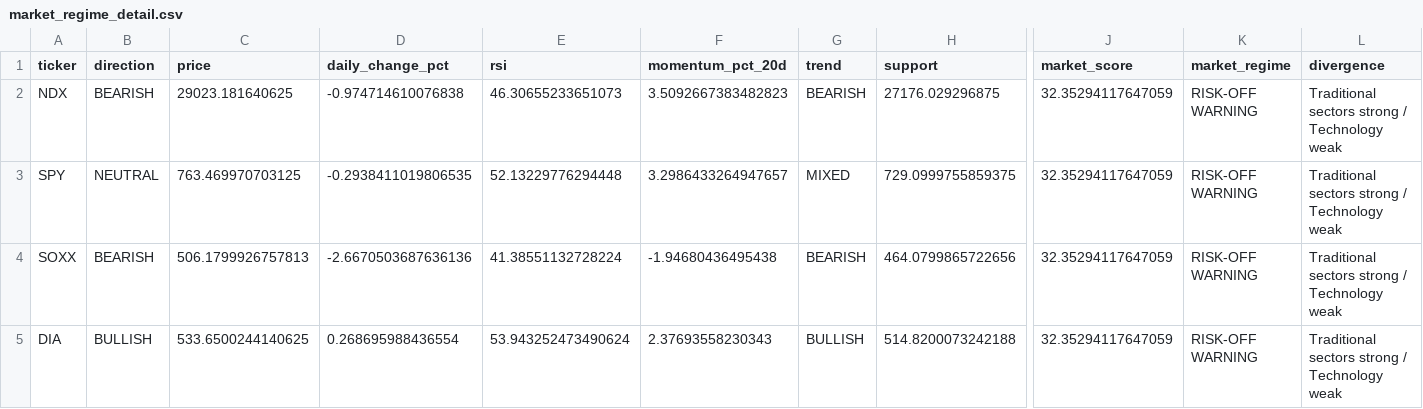
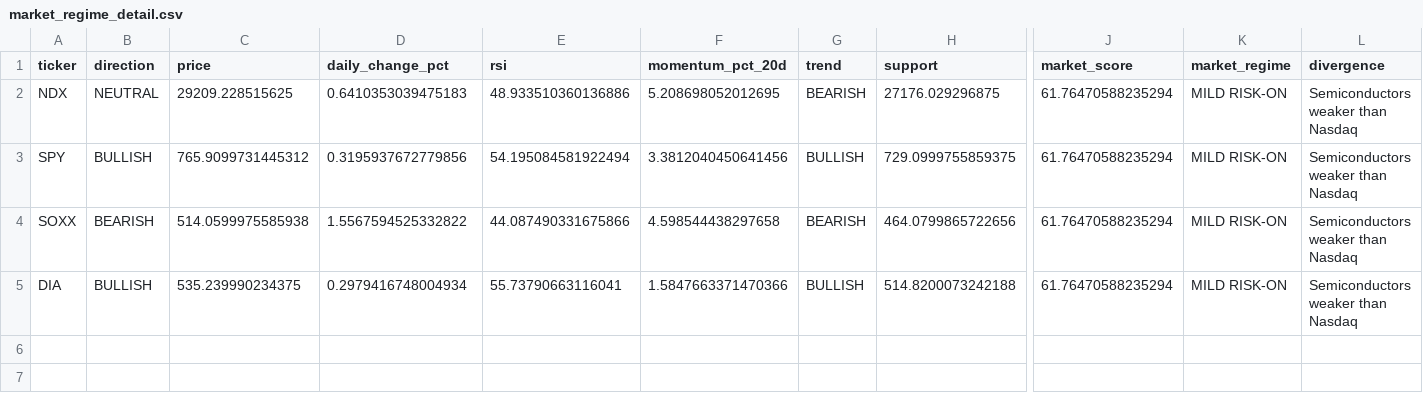
Before and after one commit to kwonbora1220/final-option-serch, a CSV file: data/analysis/market_regime_detail.csv, drawn as a sheet; only a part is shown, gaps mark what is left out; the diff names each change by its address in the sheet, - before the commit and + after, or states it on an @@ line.

```diff
--- a/data/analysis/market_regime_detail.csv
+++ b/data/analysis/market_regime_detail.csv
-B2 (direction): BEARISH
+B2 (direction): NEUTRAL
-C2 (price): 29023.181640625
+C2 (price): 29209.228515625
-D2 (daily_change_pct): -0.974714610076838
+D2 (daily_change_pct): 0.6410353039475183
-E2 (rsi): 46.30655233651073
+E2 (rsi): 48.933510360136886
-F2 (momentum_pct_20d): 3.5092667383482823
+F2 (momentum_pct_20d): 5.208698052012695
-J2:J5 (market_score): 32.35294117647059
+J2:J5 (market_score): 61.76470588235294
-K2:K5 (market_regime): RISK-OFF WARNING
+K2:K5 (market_regime): MILD RISK-ON
-L2:L5 (divergence): Traditional sectors strong / Technology weak
+L2:L5 (divergence): Semiconductors weaker than Nasdaq
-B3 (direction): NEUTRAL
+B3 (direction): BULLISH
-C3 (price): 763.469970703125
+C3 (price): 765.9099731445312
-D3 (daily_change_pct): -0.2938411019806535
+D3 (daily_change_pct): 0.3195937672779856
-E3 (rsi): 52.13229776294448
+E3 (rsi): 54.195084581922494
-F3 (momentum_pct_20d): 3.2986433264947657
+F3 (momentum_pct_20d): 3.3812040450641456
-G3 (trend): MIXED
+G3 (trend): BULLISH
-C4 (price): 506.1799926757813
+C4 (price): 514.0599975585938
-D4 (daily_change_pct): -2.6670503687636136
+D4 (daily_change_pct): 1.5567594525332822
-E4 (rsi): 41.38551132728224
+E4 (rsi): 44.087490331675866
-F4 (momentum_pct_20d): -1.94680436495438
+F4 (momentum_pct_20d): 4.598544438297658
-C5 (price): 533.6500244140625
+C5 (price): 535.239990234375
-D5 (daily_change_pct): 0.268695988436554
+D5 (daily_change_pct): 0.2979416748004934
-E5 (rsi): 53.943252473490624
+E5 (rsi): 55.73790663116041
-F5 (momentum_pct_20d): 2.37693558230343
+F5 (momentum_pct_20d): 1.5847663371470366
```
Also changed, not shown: data/analysis/decision.csv, data/analysis/final_report.csv, 6 other files.
